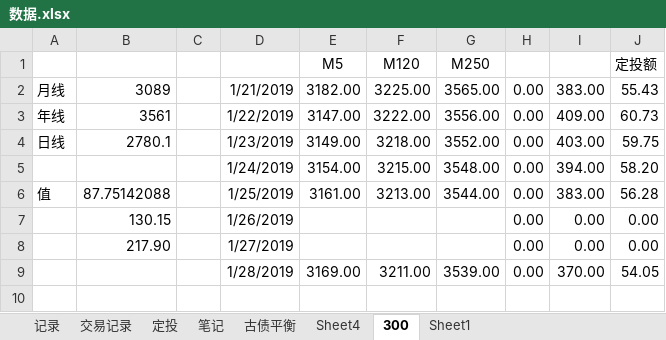
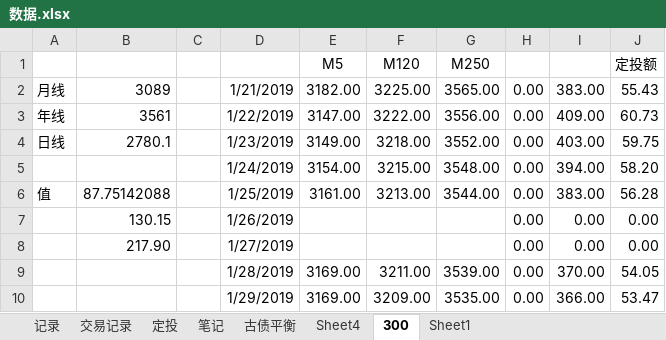
Before and after one commit to linking530/tushare, an Excel workbook: data/数据.xlsx, sheet 300, drawn as a sheet; values as stored, in another font and other column widths than the file's, no borders; charts and pictures not drawn; the diff names each change by its address in the sheet, - before the commit and + after, or states it on an @@ line.

```diff
--- a/data/数据.xlsx (sheet 300)
+++ b/data/数据.xlsx (sheet 300)
+row 10:  |  |  | 1/29/2019 | 3169.00 | 3209.00 | 3535.00 | 0.00 | 366.00 | 53.47
```
Also changed, not shown: sheet 定投, charts or pictures.
